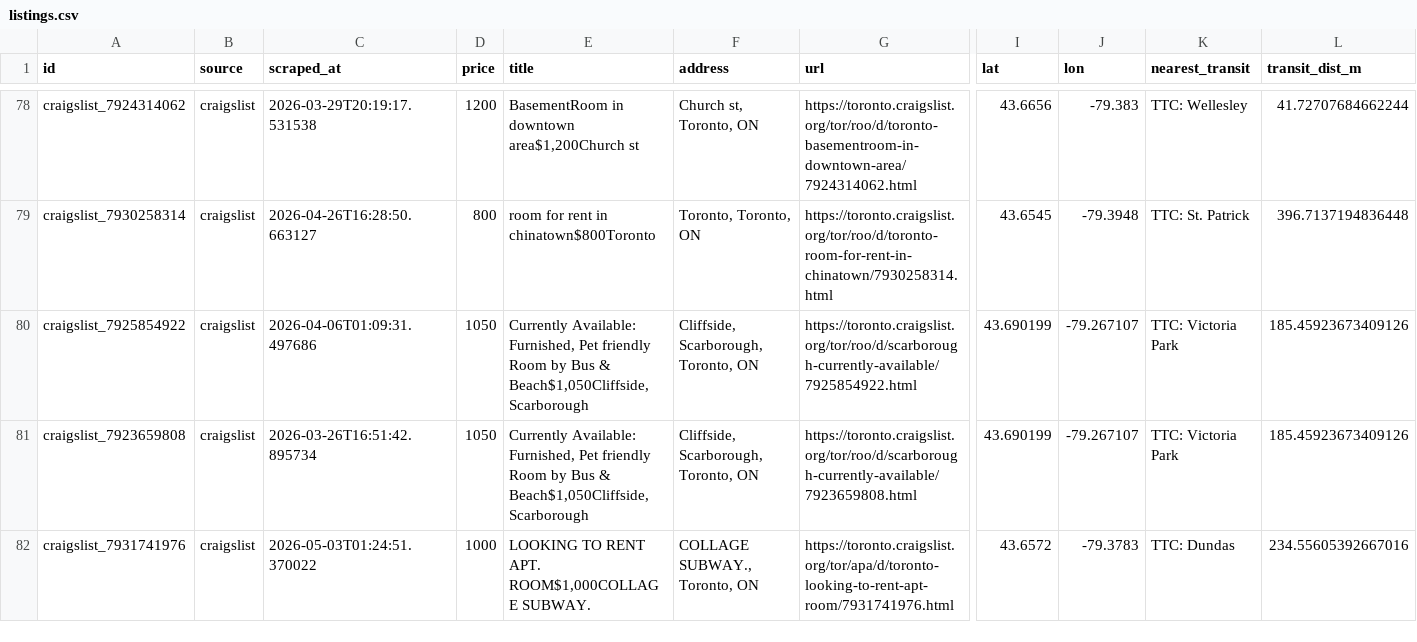
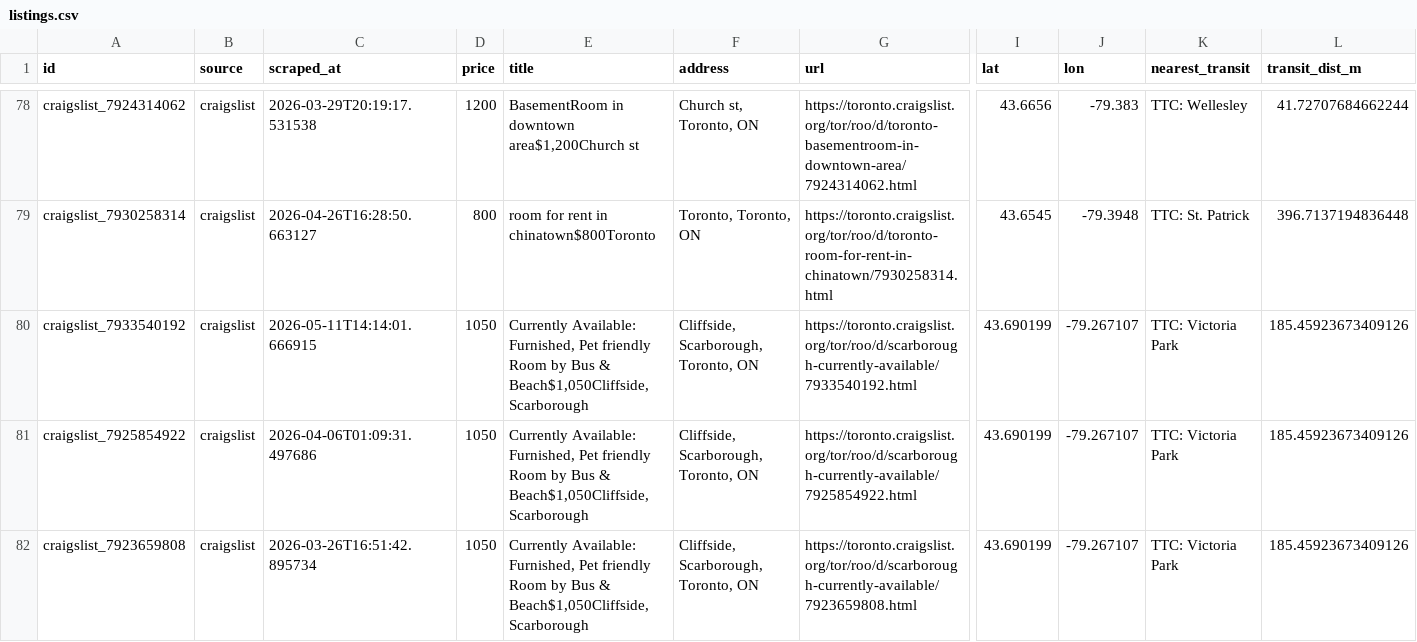
Before and after one commit to ons96/toronto-rental-agent, a CSV file: data/listings.csv, drawn as a sheet; only a part is shown, gaps mark what is left out; the shorter side is filled out with more unchanged rows; rows hold the shown columns only; the diff names each change by its address in the sheet, - before the commit and + after, or states it on an @@ line.

```diff
--- a/data/listings.csv
+++ b/data/listings.csv
+row 80: craigslist_7933540192 | craigslist | 2026-05-11T14:14:01.666915 | 1050 | Currently Available: Furnished, Pet friendly Room by Bus & Beach$1,050Cliffside, Scarborough | Cliffside, Scarborough, Toronto, ON | https://toronto.craigslist.org/tor/roo/d/scarborough-currently-available/7933540192.html | 43.690199 | -79.267107 | TTC: Victoria Park | 185.45923673409126
```
